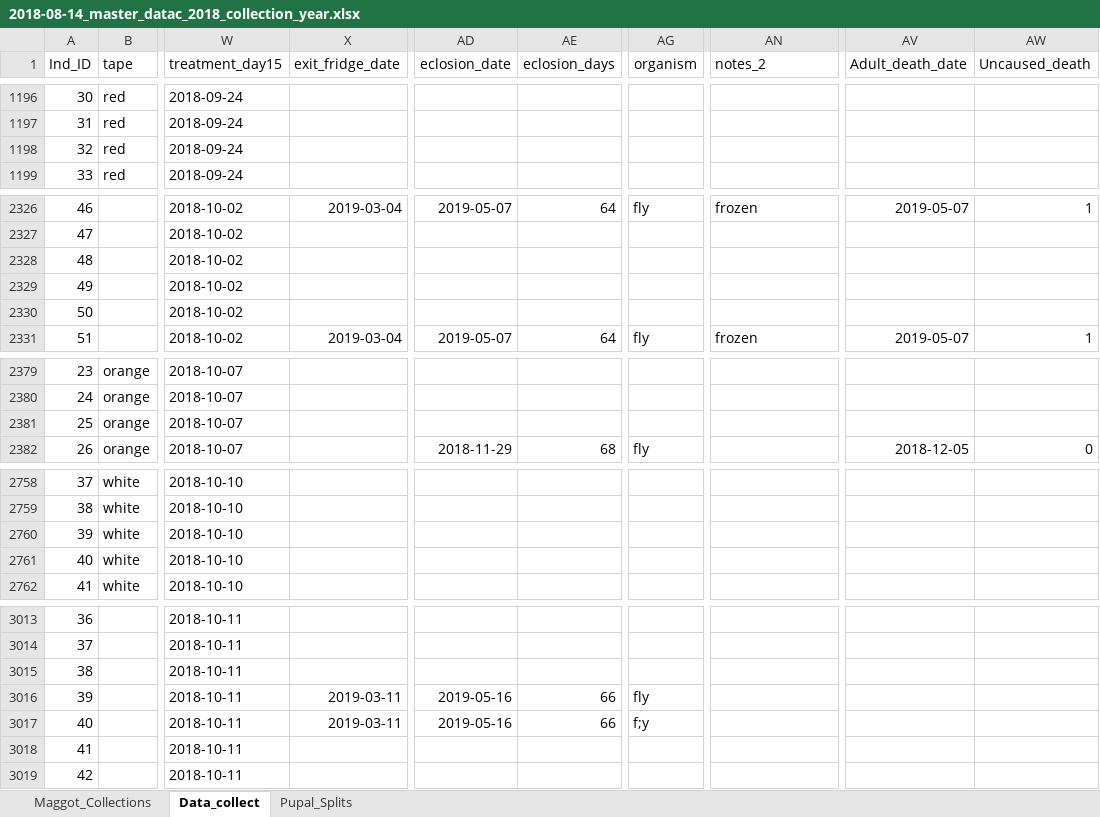
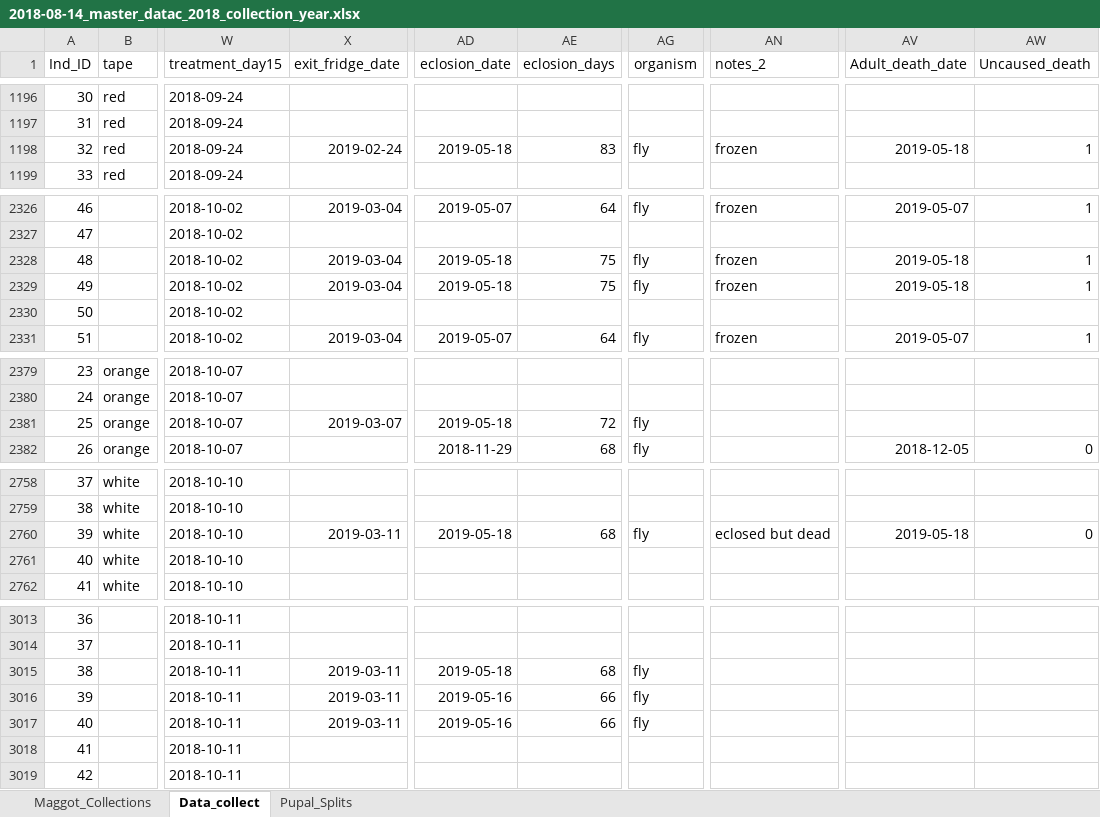
Before and after one commit to adnguyen/Circadian_rhythm_runs_seasonal_timing, an Excel workbook: Data/2018-08-14_master_datac_2018_collection_year.xlsx, sheet Data_collect, drawn as a sheet; only a part is shown, gaps mark what is left out; values as stored, in another font and other column widths than the file's, no borders; the diff covers the shown part only; the diff names each change by its address in the sheet, - before the commit and + after, or states it on an @@ line.

Commit message:
data update 2019-05-18

```diff
--- a/Data/2018-08-14_master_datac_2018_collection_year.xlsx (sheet Data_collect)
+++ b/Data/2018-08-14_master_datac_2018_collection_year.xlsx (sheet Data_collect)
-X1198 (exit_fridge_date): (empty)
+X1198 (exit_fridge_date): 2019-02-24
-AD1198 (eclosion_date): (empty)
+AD1198 (eclosion_date): 2019-05-18
-AE1198 (eclosion_days): (empty)
+AE1198 (eclosion_days): 83
-AG1198 (organism): (empty)
+AG1198 (organism): fly
-AN1198 (notes_2): (empty)
+AN1198 (notes_2): frozen
-AV1198 (Adult_death_date): (empty)
+AV1198 (Adult_death_date): 2019-05-18
-AW1198 (Uncaused_death): (empty)
+AW1198 (Uncaused_death): 1
-X2328:X2329 (exit_fridge_date): (empty)
+X2328:X2329 (exit_fridge_date): 2019-03-04
-AD2328:AD2329 (eclosion_date): (empty)
+AD2328:AD2329 (eclosion_date): 2019-05-18
-AE2328:AE2329 (eclosion_days): (empty)
+AE2328:AE2329 (eclosion_days): 75
-AG2328:AG2329 (organism): (empty)
+AG2328:AG2329 (organism): fly
-AN2328:AN2329 (notes_2): (empty)
+AN2328:AN2329 (notes_2): frozen
-AV2328:AV2329 (Adult_death_date): (empty)
+AV2328:AV2329 (Adult_death_date): 2019-05-18
-AW2328:AW2329 (Uncaused_death): (empty)
+AW2328:AW2329 (Uncaused_death): 1
-X2381 (exit_fridge_date): (empty)
+X2381 (exit_fridge_date): 2019-03-07
-AD2381 (eclosion_date): (empty)
+AD2381 (eclosion_date): 2019-05-18
-AE2381 (eclosion_days): (empty)
+AE2381 (eclosion_days): 72
-AG2381 (organism): (empty)
+AG2381 (organism): fly
-X2760 (exit_fridge_date): (empty)
+X2760 (exit_fridge_date): 2019-03-11
-AD2760 (eclosion_date): (empty)
+AD2760 (eclosion_date): 2019-05-18
-AE2760 (eclosion_days): (empty)
+AE2760 (eclosion_days): 68
-AG2760 (organism): (empty)
+AG2760 (organism): fly
-AN2760 (notes_2): (empty)
+AN2760 (notes_2): eclosed but dead
-AV2760 (Adult_death_date): (empty)
+AV2760 (Adult_death_date): 2019-05-18
-AW2760 (Uncaused_death): (empty)
+AW2760 (Uncaused_death): 0
-X3015 (exit_fridge_date): (empty)
+X3015 (exit_fridge_date): 2019-03-11
-AD3015 (eclosion_date): (empty)
+AD3015 (eclosion_date): 2019-05-18
-AE3015 (eclosion_days): (empty)
+AE3015 (eclosion_days): 68
-AG3015 (organism): (empty)
+AG3015 (organism): fly
-AG3017 (organism): f;y
+AG3017 (organism): fly
```
Also changed, not shown: 52 edited cells elsewhere in this sheet, Data/Storage/2018_storage_minus80_information.xlsx, 1 other file.
